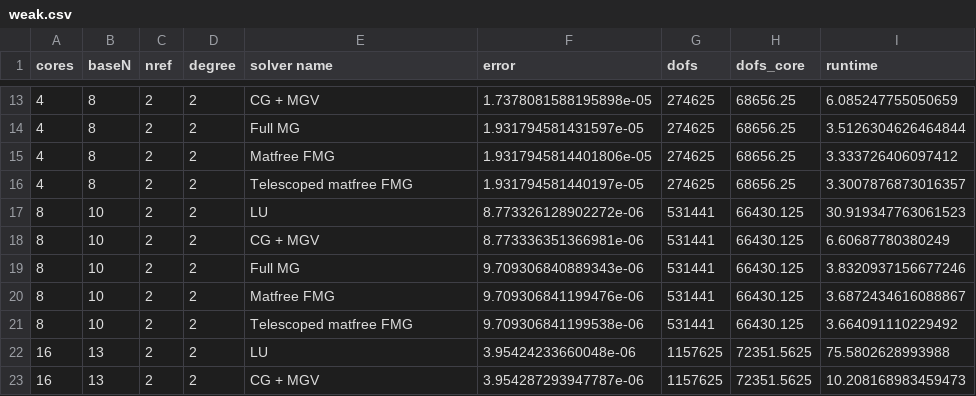
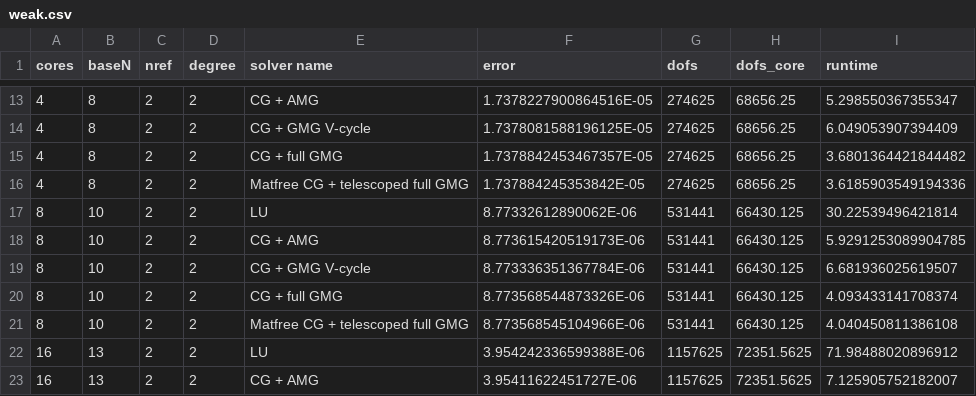
Before and after one commit to JDBetteridge/firedrake_HPC_demo, a CSV file: results/archer2/weak.csv, drawn as a sheet; only a part is shown, gaps mark what is left out; the diff covers the shown part only.

```diff
--- a/results/archer2/weak.csv
+++ b/results/archer2/weak.csv
@@ -13,11 +13,11 @@ cores,baseN,nref,degree,solver name,error,dofs,dofs_core,runtime
-4,8,2,2,CG + MGV,1.7378081588195898e-05,274625,68656.25,6.085247755050659
-4,8,2,2,Full MG,1.931794581431597e-05,274625,68656.25,3.5126304626464844
-4,8,2,2,Matfree FMG,1.9317945814401806e-05,274625,68656.25,3.333726406097412
-4,8,2,2,Telescoped matfree FMG,1.931794581440197e-05,274625,68656.25,3.3007876873016357
-8,10,2,2,LU,8.773326128902272e-06,531441,66430.125,30.919347763061523
-8,10,2,2,CG + MGV,8.773336351366981e-06,531441,66430.125,6.60687780380249
-8,10,2,2,Full MG,9.709306840889343e-06,531441,66430.125,3.8320937156677246
-8,10,2,2,Matfree FMG,9.709306841199476e-06,531441,66430.125,3.6872434616088867
-8,10,2,2,Telescoped matfree FMG,9.709306841199538e-06,531441,66430.125,3.664091110229492
-16,13,2,2,LU,3.95424233660048e-06,1157625,72351.5625,75.5802628993988
-16,13,2,2,CG + MGV,3.954287293947787e-06,1157625,72351.5625,10.208168983459473
+4,8,2,2,"CG + AMG",1.7378227900864516E-05,274625,68656.25,5.298550367355347
+4,8,2,2,"CG + GMG V-cycle",1.7378081588196125E-05,274625,68656.25,6.049053907394409
+4,8,2,2,"CG + full GMG",1.7378842453467357E-05,274625,68656.25,3.6801364421844482
+4,8,2,2,"Matfree CG + telescoped full GMG",1.737884245353842E-05,274625,68656.25,3.6185903549194336
+8,10,2,2,LU,8.77332612890062E-06,531441,66430.125,30.22539496421814
+8,10,2,2,"CG + AMG",8.773615420519173E-06,531441,66430.125,5.9291253089904785
+8,10,2,2,"CG + GMG V-cycle",8.773336351367784E-06,531441,66430.125,6.681936025619507
+8,10,2,2,"CG + full GMG",8.773568544873326E-06,531441,66430.125,4.093433141708374
+8,10,2,2,"Matfree CG + telescoped full GMG",8.773568545104966E-06,531441,66430.125,4.040450811386108
+16,13,2,2,LU,3.954242336599388E-06,1157625,72351.5625,71.98488020896912
+16,13,2,2,"CG + AMG",3.95411622451727E-06,1157625,72351.5625,7.125905752182007
```
Also changed, not shown: 77 edited cells elsewhere in this file, results/archer2/singlecore.csv, results/archer2/strong.csv.
